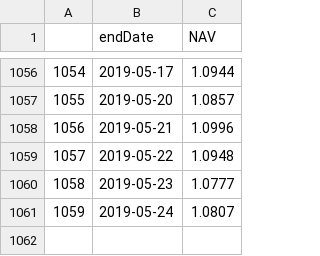
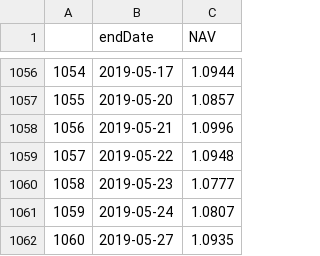
Before and after one commit to qizhenhua/finan, a CSV file: data/000961.csv, drawn as a sheet; only a part is shown, gaps mark what is left out; the diff names each change by its address in the sheet, - before the commit and + after, or states it on an @@ line.

Commit message:
Updata data and Investment.py

```diff
--- a/data/000961.csv
+++ b/data/000961.csv
+row 1062: 1060 | 2019-05-27 | 1.0935
```
Also changed, not shown: data/000962.csv, data/001593.csv, 1 other file.
